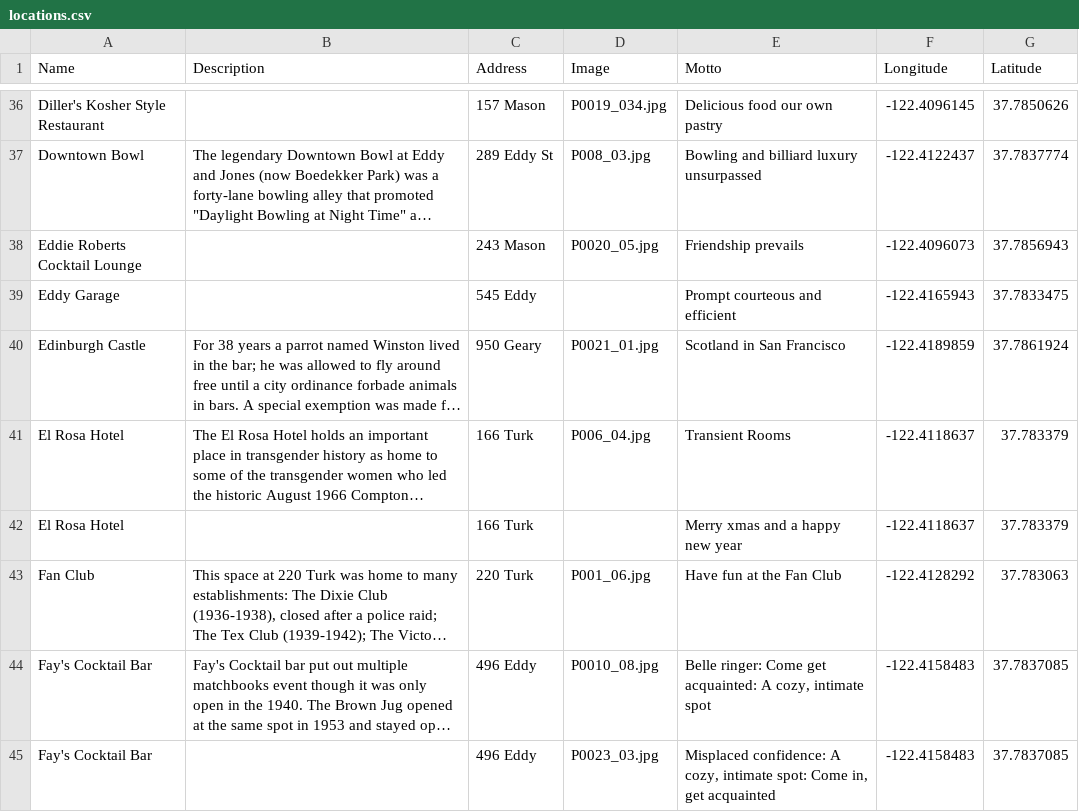
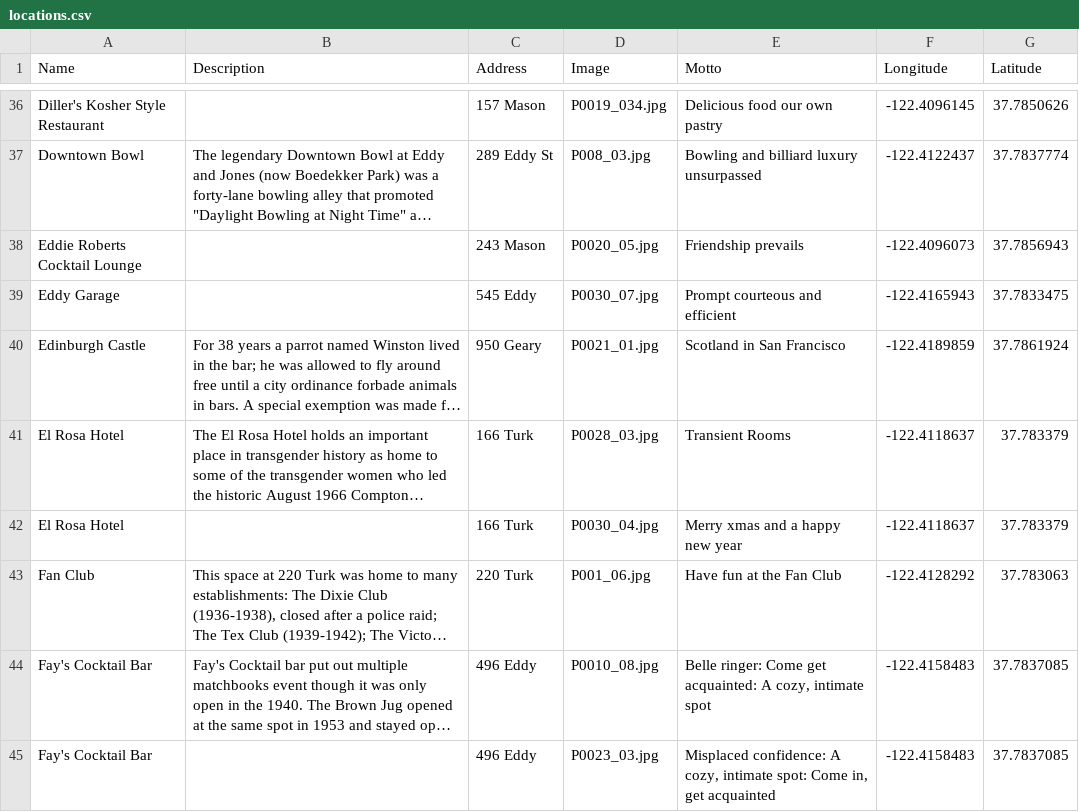
Before and after one commit to ericrodenbeck/tenderloin-matchbook-project, a CSV file: locations.csv, drawn as a sheet; only a part is shown, gaps mark what is left out; long unchanged cells end in …; the diff covers the shown part only; the diff names each change by its address in the sheet, - before the commit and + after, or states it on an @@ line.

Commit message:
Harrington's now no longer on Front
And lots of new images from Nikki

```diff
--- a/locations.csv
+++ b/locations.csv
-D39 (Image): (empty)
+D39 (Image): P0030_07.jpg
-D41 (Image): P006_04.jpg
+D41 (Image): P0028_03.jpg
-D42 (Image): (empty)
+D42 (Image): P0030_04.jpg
```
Also changed, not shown: 4 added rows, 3 removed rows and 119 edited cells elsewhere in this file.
